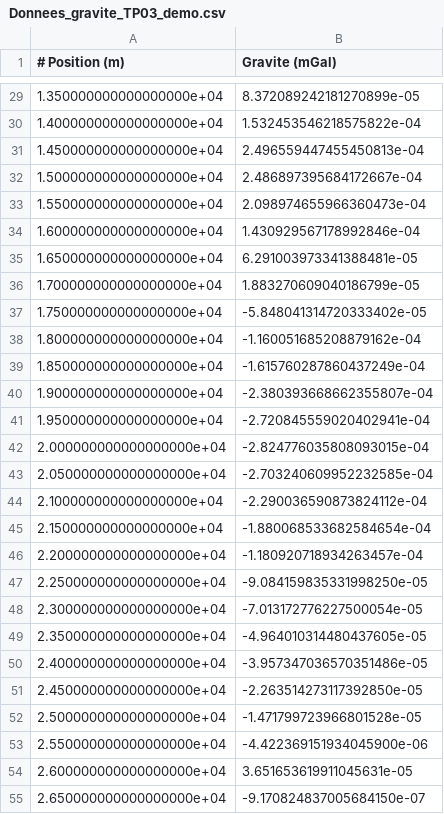
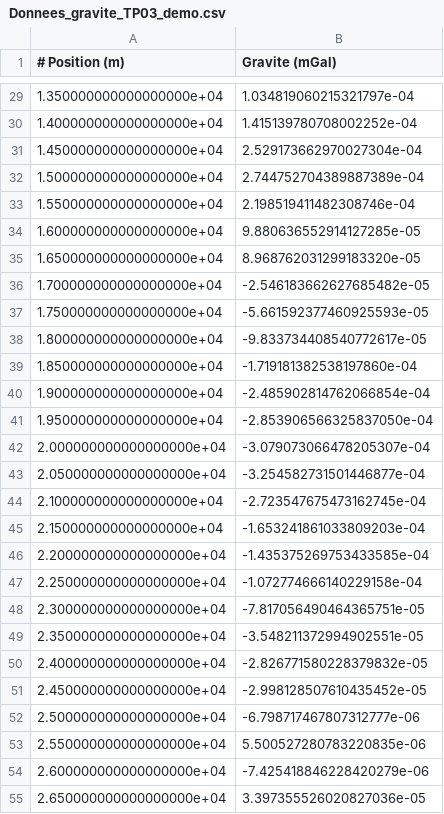
Before and after one commit to clberube/GLQ2200TA, a CSV file: TP03/Donnees_gravite_TP03_demo.csv, drawn as a sheet; only a part is shown, gaps mark what is left out; the diff covers the shown part only.

```diff
--- a/TP03/Donnees_gravite_TP03_demo.csv
+++ b/TP03/Donnees_gravite_TP03_demo.csv
@@ -29,27 +29,27 @@
-1.350000000000000000e+04,8.372089242181270899e-05
-1.400000000000000000e+04,1.532453546218575822e-04
-1.450000000000000000e+04,2.496559447455450813e-04
-1.500000000000000000e+04,2.486897395684172667e-04
-1.550000000000000000e+04,2.098974655966360473e-04
-1.600000000000000000e+04,1.430929567178992846e-04
-1.650000000000000000e+04,6.291003973341388481e-05
-1.700000000000000000e+04,1.883270609040186799e-05
-1.750000000000000000e+04,-5.848041314720333402e-05
-1.800000000000000000e+04,-1.160051685208879162e-04
-1.850000000000000000e+04,-1.615760287860437249e-04
-1.900000000000000000e+04,-2.380393668662355807e-04
-1.950000000000000000e+04,-2.720845559020402941e-04
-2.000000000000000000e+04,-2.824776035808093015e-04
-2.050000000000000000e+04,-2.703240609952232585e-04
-2.100000000000000000e+04,-2.290036590873824112e-04
-2.150000000000000000e+04,-1.880068533682584654e-04
-2.200000000000000000e+04,-1.180920718934263457e-04
-2.250000000000000000e+04,-9.084159835331998250e-05
-2.300000000000000000e+04,-7.013172776227500054e-05
-2.350000000000000000e+04,-4.964010314480437605e-05
-2.400000000000000000e+04,-3.957347036570351486e-05
-2.450000000000000000e+04,-2.263514273117392850e-05
-2.500000000000000000e+04,-1.471799723966801528e-05
-2.550000000000000000e+04,-4.422369151934045900e-06
-2.600000000000000000e+04,3.651653619911045631e-05
-2.650000000000000000e+04,-9.170824837005684150e-07
+1.350000000000000000e+04,1.034819060215321797e-04
+1.400000000000000000e+04,1.415139780708002252e-04
+1.450000000000000000e+04,2.529173662970027304e-04
+1.500000000000000000e+04,2.744752704389887389e-04
+1.550000000000000000e+04,2.198519411482308746e-04
+1.600000000000000000e+04,9.880636552914127285e-05
+1.650000000000000000e+04,8.968762031299183320e-05
+1.700000000000000000e+04,-2.546183662627685482e-05
+1.750000000000000000e+04,-5.661592377460925593e-05
+1.800000000000000000e+04,-9.833734408540772617e-05
+1.850000000000000000e+04,-1.719181382538197860e-04
+1.900000000000000000e+04,-2.485902814762066854e-04
+1.950000000000000000e+04,-2.853906566325837050e-04
+2.000000000000000000e+04,-3.079073066478205307e-04
+2.050000000000000000e+04,-3.254582731501446877e-04
+2.100000000000000000e+04,-2.723547675473162745e-04
+2.150000000000000000e+04,-1.653241861033809203e-04
+2.200000000000000000e+04,-1.435375269753433585e-04
+2.250000000000000000e+04,-1.072774666140229158e-04
+2.300000000000000000e+04,-7.817056490464365751e-05
+2.350000000000000000e+04,-3.548211372994902551e-05
+2.400000000000000000e+04,-2.826771580228379832e-05
+2.450000000000000000e+04,-2.998128507610435452e-05
+2.500000000000000000e+04,-6.798717467807312777e-06
+2.550000000000000000e+04,5.500527280783220835e-06
+2.600000000000000000e+04,-7.425418846228420279e-06
+2.650000000000000000e+04,3.397355526020827036e-05
```
Also changed, not shown: 73 edited cells elsewhere in this file.
